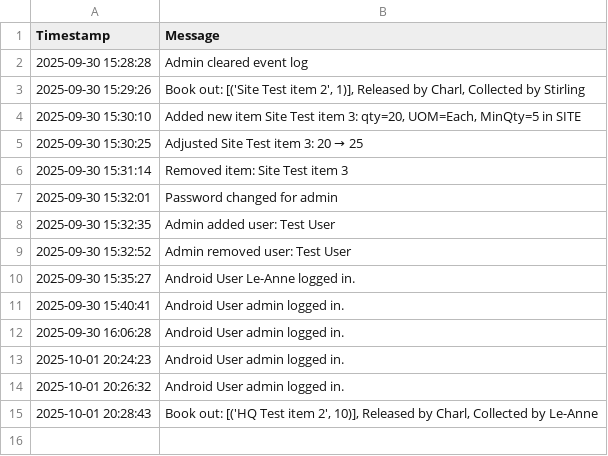
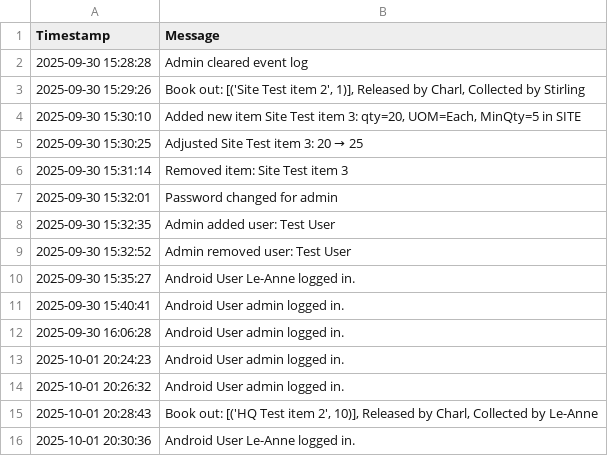
Before and after one commit to mrclubbe-git/App_Data, a CSV file: Data/event_log.csv, drawn as a sheet; the diff names each change by its address in the sheet, - before the commit and + after, or states it on an @@ line.

Commit message:
Append event log

```diff
--- a/Data/event_log.csv
+++ b/Data/event_log.csv
+row 16: 2025-10-01 20:30:36 | Android User Le-Anne logged in.
```
